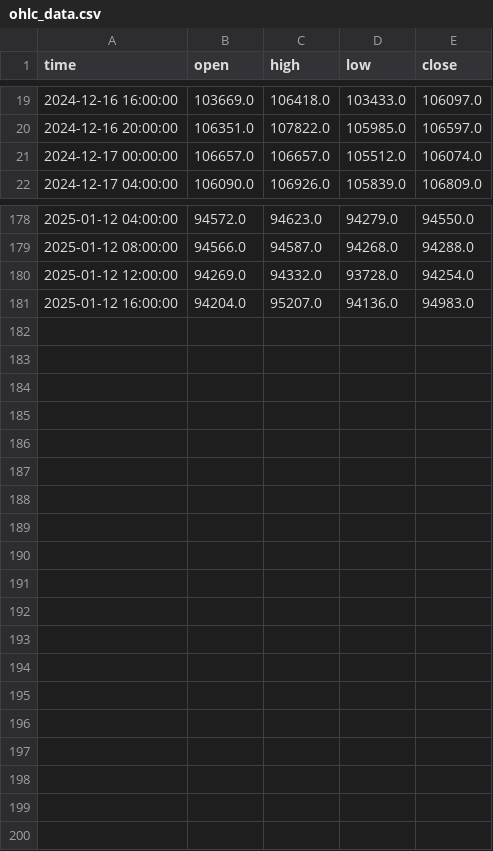
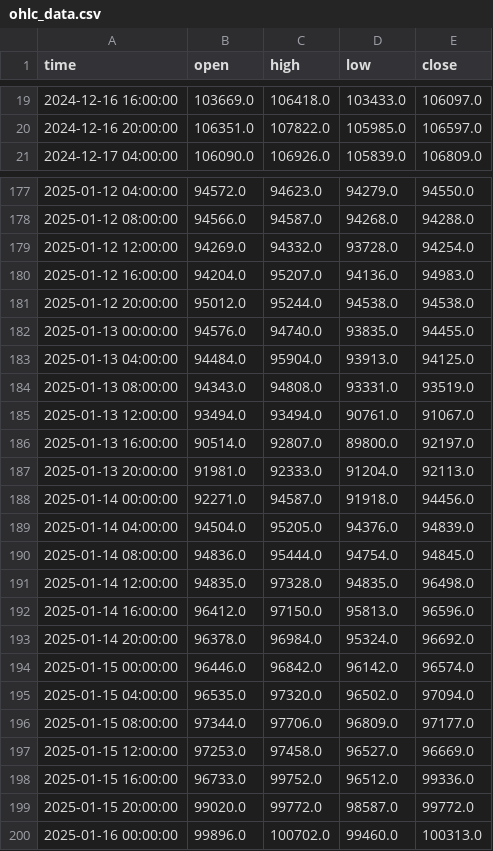
Before and after one commit to afairgiant/WGU-Capstone, a CSV file: src/streamlit_app/data/ohlc_data.csv, drawn as a sheet; only a part is shown, gaps mark what is left out; removed rows and columns are numbered as before the commit, all else as after; the diff names each change by its address in the sheet, - before the commit and + after, or states it on an @@ line.

```diff
--- a/src/streamlit_app/data/ohlc_data.csv
+++ b/src/streamlit_app/data/ohlc_data.csv
-row 21: 2024-12-17 00:00:00 | 106657.0 | 106657.0 | 105512.0 | 106074.0
+row 181: 2025-01-12 20:00:00 | 95012.0 | 95244.0 | 94538.0 | 94538.0
+row 182: 2025-01-13 00:00:00 | 94576.0 | 94740.0 | 93835.0 | 94455.0
+row 183: 2025-01-13 04:00:00 | 94484.0 | 95904.0 | 93913.0 | 94125.0
+row 184: 2025-01-13 08:00:00 | 94343.0 | 94808.0 | 93331.0 | 93519.0
+row 185: 2025-01-13 12:00:00 | 93494.0 | 93494.0 | 90761.0 | 91067.0
+row 186: 2025-01-13 16:00:00 | 90514.0 | 92807.0 | 89800.0 | 92197.0
+row 187: 2025-01-13 20:00:00 | 91981.0 | 92333.0 | 91204.0 | 92113.0
+row 188: 2025-01-14 00:00:00 | 92271.0 | 94587.0 | 91918.0 | 94456.0
+row 189: 2025-01-14 04:00:00 | 94504.0 | 95205.0 | 94376.0 | 94839.0
+row 190: 2025-01-14 08:00:00 | 94836.0 | 95444.0 | 94754.0 | 94845.0
+row 191: 2025-01-14 12:00:00 | 94835.0 | 97328.0 | 94835.0 | 96498.0
+row 192: 2025-01-14 16:00:00 | 96412.0 | 97150.0 | 95813.0 | 96596.0
+row 193: 2025-01-14 20:00:00 | 96378.0 | 96984.0 | 95324.0 | 96692.0
+row 194: 2025-01-15 00:00:00 | 96446.0 | 96842.0 | 96142.0 | 96574.0
+row 195: 2025-01-15 04:00:00 | 96535.0 | 97320.0 | 96502.0 | 97094.0
+row 196: 2025-01-15 08:00:00 | 97344.0 | 97706.0 | 96809.0 | 97177.0
+row 197: 2025-01-15 12:00:00 | 97253.0 | 97458.0 | 96527.0 | 96669.0
+row 198: 2025-01-15 16:00:00 | 96733.0 | 99752.0 | 96512.0 | 99336.0
+row 199: 2025-01-15 20:00:00 | 99020.0 | 99772.0 | 98587.0 | 99772.0
+row 200: 2025-01-16 00:00:00 | 99896.0 | 100702.0 | 99460.0 | 100313.0
```
Also changed, not shown: 3 other files.
